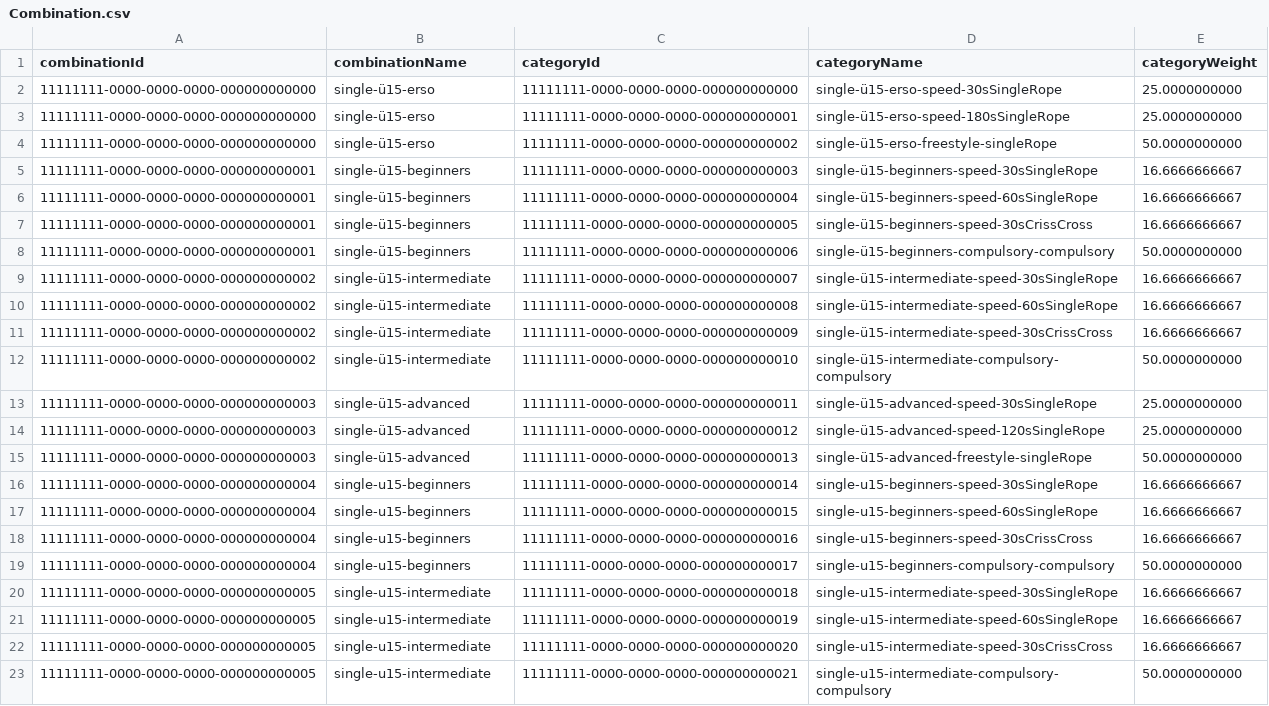
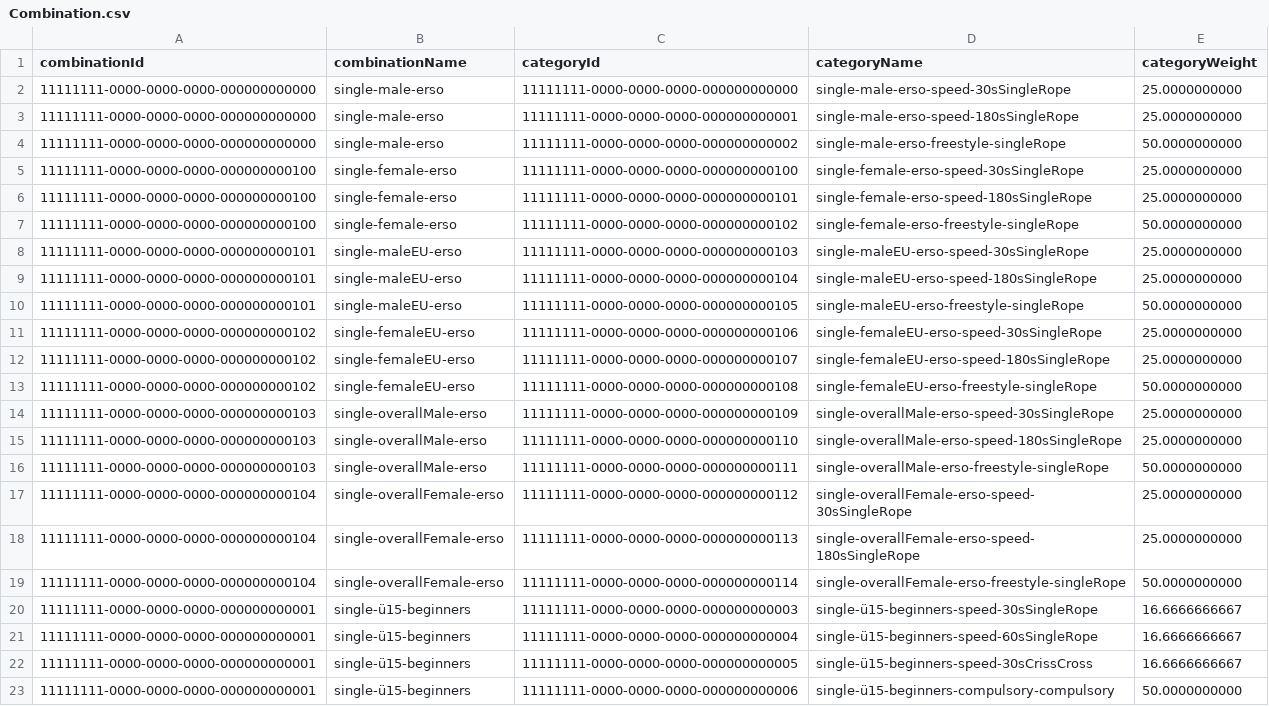
Before and after one commit to intesso/competition, a CSV file: backend/src/lib/db-migrations/master-data/Combination.csv, drawn as a sheet; only a part is shown; the shorter side is filled out with more unchanged rows.

```diff
--- a/backend/src/lib/db-migrations/master-data/Combination.csv
+++ b/backend/src/lib/db-migrations/master-data/Combination.csv
@@ -1,5 +1,20 @@
 combinationId,combinationName,categoryId,categoryName,categoryWeight
-11111111-0000-0000-0000-000000000000,single-ü15-erso,11111111-0000-0000-0000-000000000000,single-ü15-erso-speed-30sSingleRope,25.0000000000
-11111111-0000-0000-0000-000000000000,single-ü15-erso,11111111-0000-0000-0000-000000000001,single-ü15-erso-speed-180sSingleRope,25.0000000000
-11111111-0000-0000-0000-000000000000,single-ü15-erso,11111111-0000-0000-0000-000000000002,single-ü15-erso-freestyle-singleRope,50.0000000000
+11111111-0000-0000-0000-000000000000,single-male-erso,11111111-0000-0000-0000-000000000000,single-male-erso-speed-30sSingleRope,25.0000000000
+11111111-0000-0000-0000-000000000000,single-male-erso,11111111-0000-0000-0000-000000000001,single-male-erso-speed-180sSingleRope,25.0000000000
+11111111-0000-0000-0000-000000000000,single-male-erso,11111111-0000-0000-0000-000000000002,single-male-erso-freestyle-singleRope,50.0000000000
+11111111-0000-0000-0000-000000000100,single-female-erso,11111111-0000-0000-0000-000000000100,single-female-erso-speed-30sSingleRope,25.0000000000
+11111111-0000-0000-0000-000000000100,single-female-erso,11111111-0000-0000-0000-000000000101,single-female-erso-speed-180sSingleRope,25.0000000000
+11111111-0000-0000-0000-000000000100,single-female-erso,11111111-0000-0000-0000-000000000102,single-female-erso-freestyle-singleRope,50.0000000000
+11111111-0000-0000-0000-000000000101,single-maleEU-erso,11111111-0000-0000-0000-000000000103,single-maleEU-erso-speed-30sSingleRope,25.0000000000
+11111111-0000-0000-0000-000000000101,single-maleEU-erso,11111111-0000-0000-0000-000000000104,single-maleEU-erso-speed-180sSingleRope,25.0000000000
+11111111-0000-0000-0000-000000000101,single-maleEU-erso,11111111-0000-0000-0000-000000000105,single-maleEU-erso-freestyle-singleRope,50.0000000000
+11111111-0000-0000-0000-000000000102,single-femaleEU-erso,11111111-0000-0000-0000-000000000106,single-femaleEU-erso-speed-30sSingleRope,25.0000000000
+11111111-0000-0000-0000-000000000102,single-femaleEU-erso,11111111-0000-0000-0000-000000000107,single-femaleEU-erso-speed-180sSingleRope,25.0000000000
+11111111-0000-0000-0000-000000000102,single-femaleEU-erso,11111111-0000-0000-0000-000000000108,single-femaleEU-erso-freestyle-singleRope,50.0000000000
+11111111-0000-0000-0000-000000000103,single-overallMale-erso,11111111-0000-0000-0000-000000000109,single-overallMale-erso-speed-30sSingleRope,25.0000000000
+11111111-0000-0000-0000-000000000103,single-overallMale-erso,11111111-0000-0000-0000-000000000110,single-overallMale-erso-speed-180sSingleRope,25.0000000000
+11111111-0000-0000-0000-000000000103,single-overallMale-erso,11111111-0000-0000-0000-000000000111,single-overallMale-erso-freestyle-singleRope,50.0000000000
+11111111-0000-0000-0000-000000000104,single-overallFemale-erso,11111111-0000-0000-0000-000000000112,single-overallFemale-erso-speed-30sSingleRope,25.0000000000
+11111111-0000-0000-0000-000000000104,single-overallFemale-erso,11111111-0000-0000-0000-000000000113,single-overallFemale-erso-speed-180sSingleRope,25.0000000000
+11111111-0000-0000-0000-000000000104,single-overallFemale-erso,11111111-0000-0000-0000-000000000114,single-overallFemale-erso-freestyle-singleRope,50.0000000000
 11111111-0000-0000-0000-000000000001,single-ü15-beginners,11111111-0000-0000-0000-000000000003,single-ü15-beginners-speed-30sSingleRope,16.6666666667
```
Also changed, not shown: backend/src/lib/db-migrations/master-data/Category.csv, backend/src/lib/db-migrations/master-data/Criteria.csv, 4 other files.
